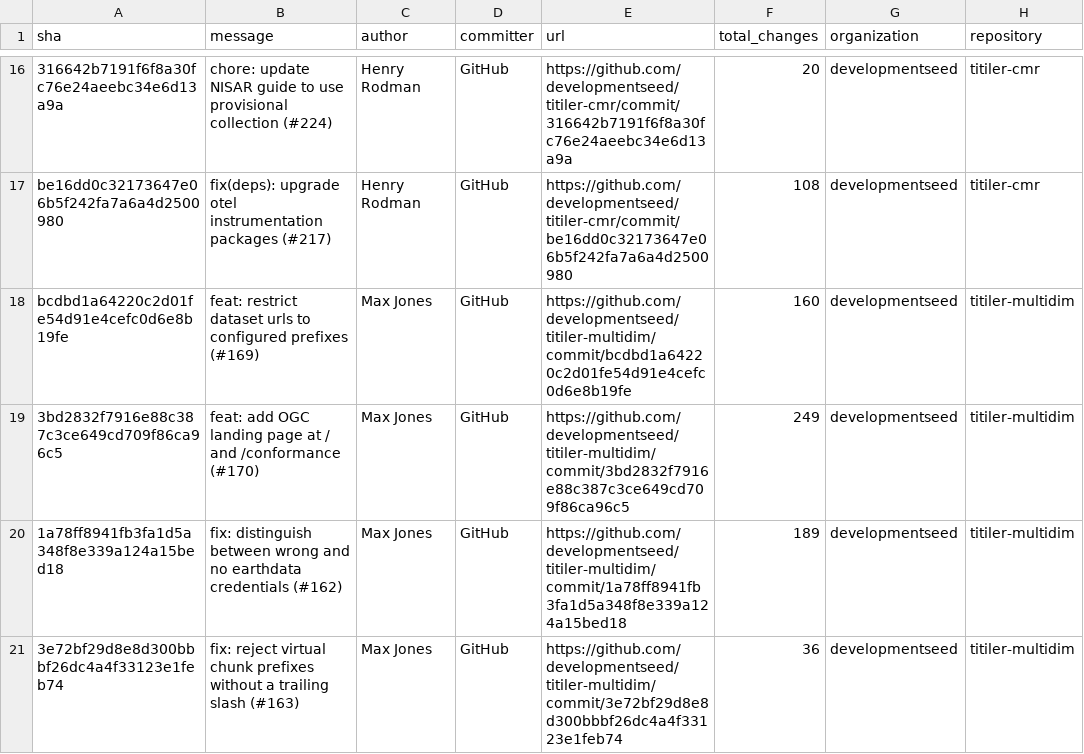
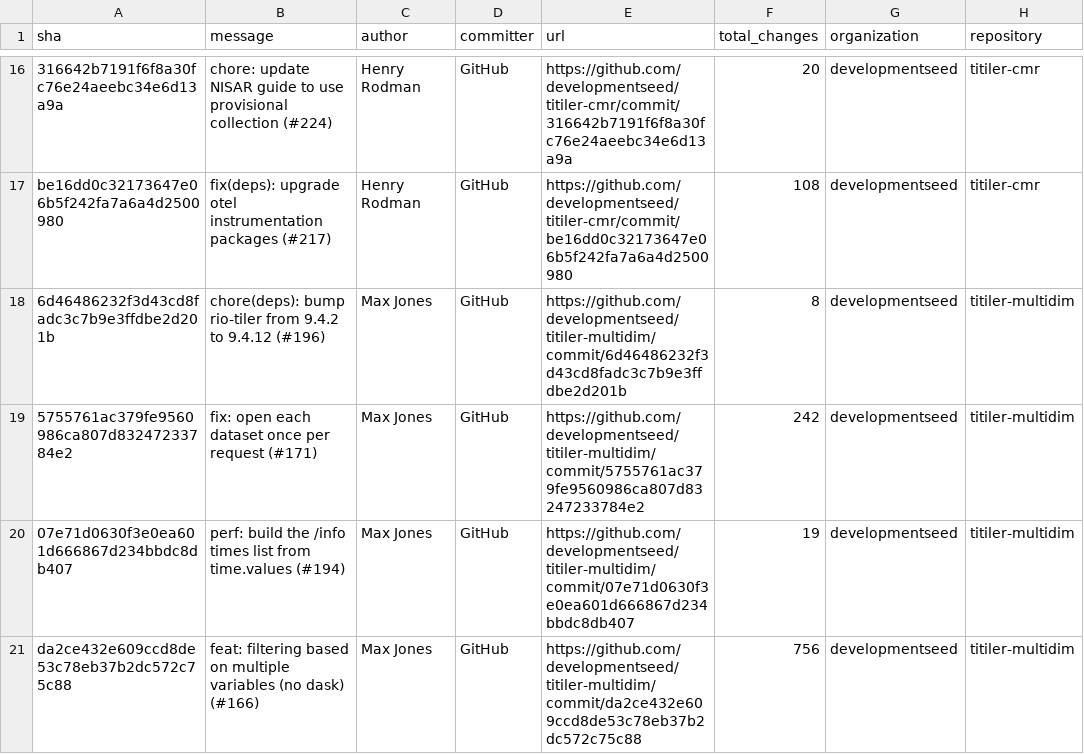
Before and after one commit to NASA-IMPACT/veda-odd, a CSV file: reports/output/pi-26.4-authored-commits.csv, drawn as a sheet; only a part is shown, gaps mark what is left out; the shorter side is filled out with more unchanged rows; the diff covers the shown part only; the diff names each change by its address in the sheet, - before the commit and + after, or states it on an @@ line.

```diff
--- a/reports/output/pi-26.4-authored-commits.csv
+++ b/reports/output/pi-26.4-authored-commits.csv
+row 18: 6d46486232f3d43cd8fadc3c7b9e3ffdbe2d201b | chore(deps): bump rio-tiler from 9.4.2 to 9.4.12 (#196) | Max Jones | GitHub | https://github.com/developmentseed/titiler-multidim/commit/6d46486232f3d43cd8fadc3c7b9e3ffdbe2d201b | 8 | developmentseed | titiler-multidim
+row 19: 5755761ac379fe9560986ca807d83247233784e2 | fix: open each dataset once per request (#171) | Max Jones | GitHub | https://github.com/developmentseed/titiler-multidim/commit/5755761ac379fe9560986ca807d83247233784e2 | 242 | developmentseed | titiler-multidim
+row 20: 07e71d0630f3e0ea601d666867d234bbdc8db407 | perf: build the /info times list from time.values (#194) | Max Jones | GitHub | https://github.com/developmentseed/titiler-multidim/commit/07e71d0630f3e0ea601d666867d234bbdc8db407 | 19 | developmentseed | titiler-multidim
+row 21: da2ce432e609ccd8de53c78eb37b2dc572c75c88 | feat: filtering based on multiple variables (no dask) (#166) | Max Jones | GitHub | https://github.com/developmentseed/titiler-multidim/commit/da2ce432e609ccd8de53c78eb37b2dc572c75c88 | 756 | developmentseed | titiler-multidim
```
Also changed, not shown: 9 added rows elsewhere in this file, reports/output/pi-26.4-resolved-issues-prs.csv, 4 other files.
